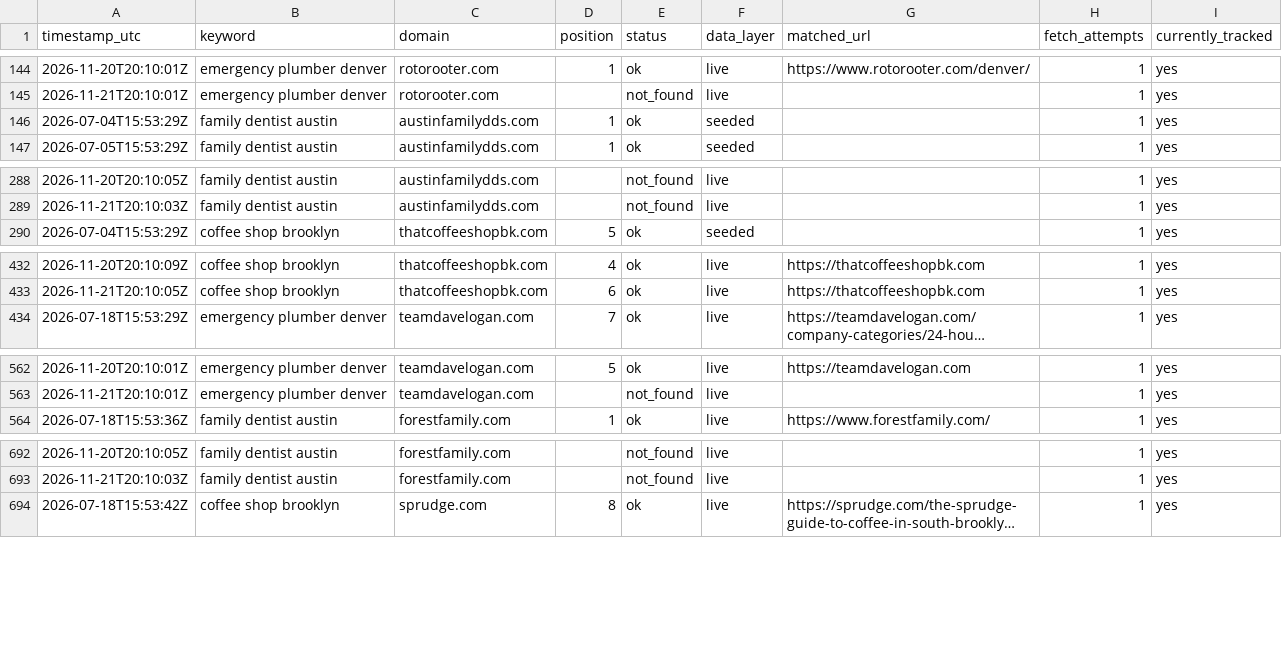
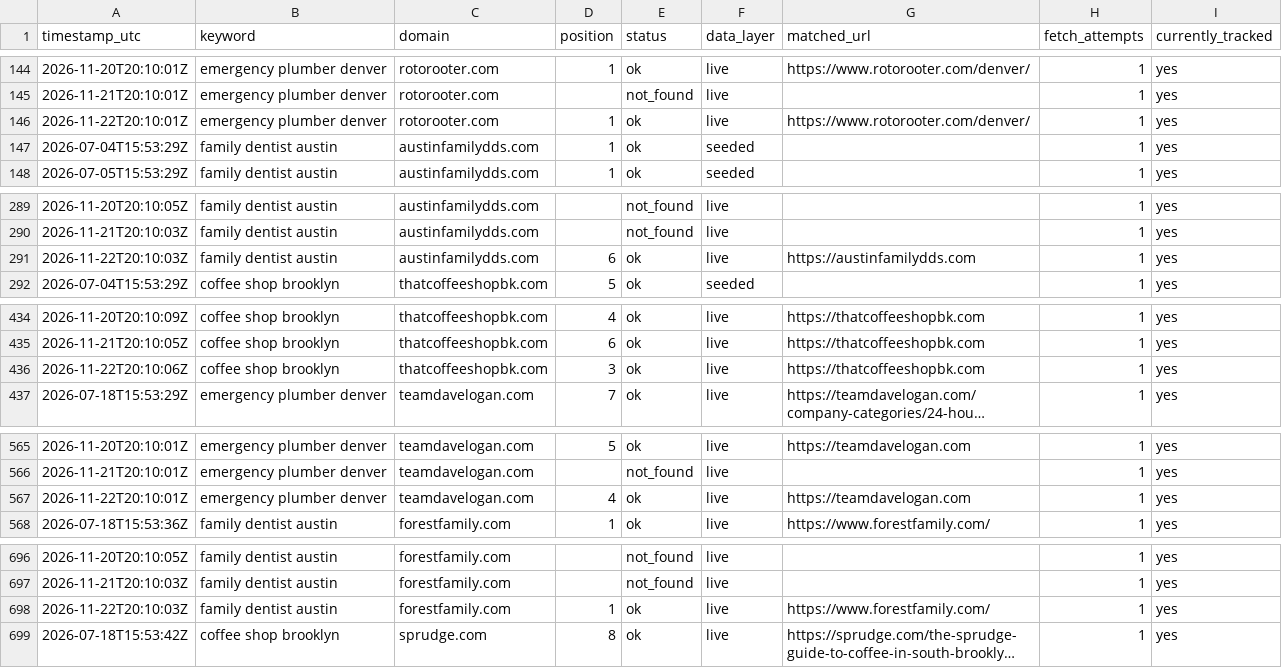
Before and after one commit to Tommyz123/serp-rank-tracker, a CSV file: docs/data.csv, drawn as a sheet; only a part is shown, gaps mark what is left out; long unchanged cells end in …; the diff covers the shown part only; the diff names each change by its address in the sheet, - before the commit and + after, or states it on an @@ line.

Commit message:
chore: daily rank data refresh

```diff
--- a/docs/data.csv
+++ b/docs/data.csv
+row 146: 2026-11-22T20:10:01Z | emergency plumber denver | rotorooter.com | 1 | ok | live | https://www.rotorooter.com/denver/ | 1 | yes
+row 291: 2026-11-22T20:10:03Z | family dentist austin | austinfamilydds.com | 6 | ok | live | https://austinfamilydds.com | 1 | yes
+row 436: 2026-11-22T20:10:06Z | coffee shop brooklyn | thatcoffeeshopbk.com | 3 | ok | live | https://thatcoffeeshopbk.com | 1 | yes
+row 567: 2026-11-22T20:10:01Z | emergency plumber denver | teamdavelogan.com | 4 | ok | live | https://teamdavelogan.com | 1 | yes
+row 698: 2026-11-22T20:10:03Z | family dentist austin | forestfamily.com | 1 | ok | live | https://www.forestfamily.com/ | 1 | yes
```
Also changed, not shown: 3 added rows elsewhere in this file, 1 other file.
